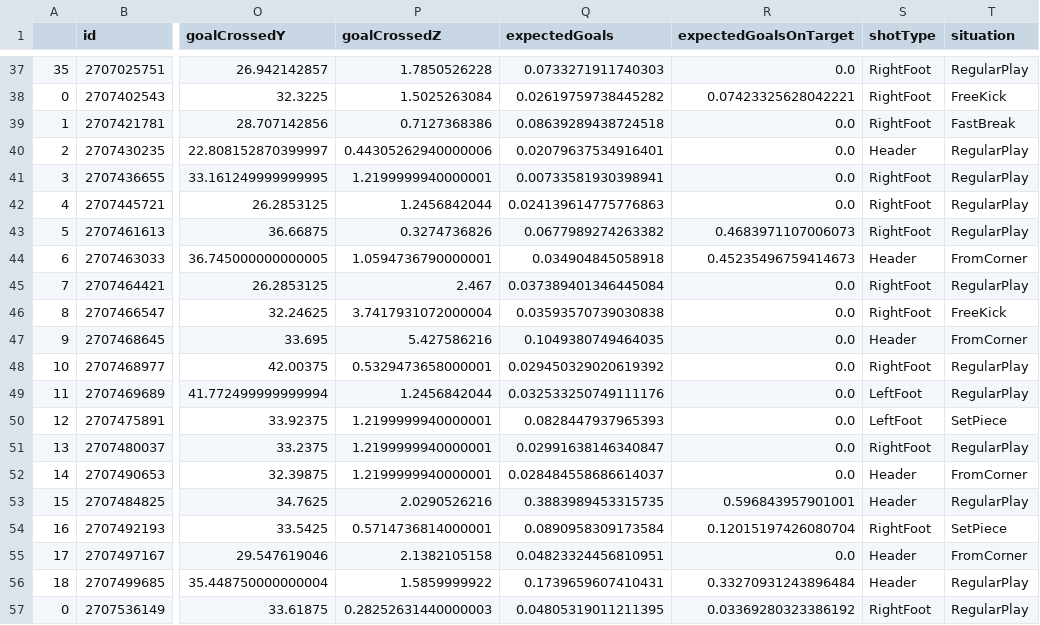
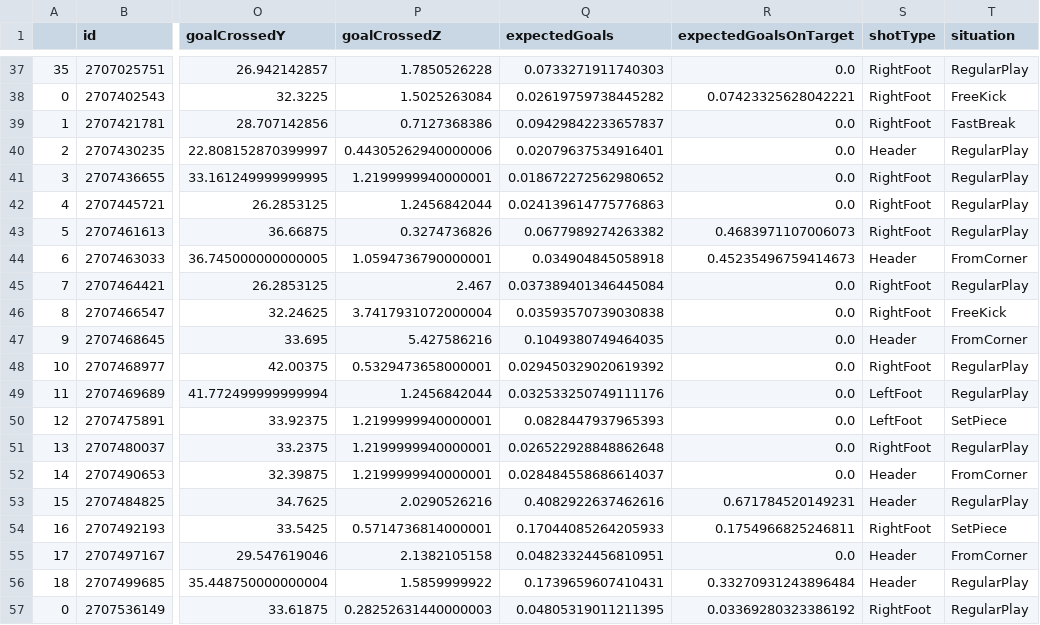
Before and after one commit to kovacs5/fotmob_csv, a CSV file: stsl_final.csv, drawn as a sheet; only a part is shown, gaps mark what is left out; the diff names each change by its address in the sheet, - before the commit and + after, or states it on an @@ line.

```diff
--- a/stsl_final.csv
+++ b/stsl_final.csv
-Q39 (expectedGoals): 0.08639289438724518
+Q39 (expectedGoals): 0.09429842233657837
-Q41 (expectedGoals): 0.00733581930398941
+Q41 (expectedGoals): 0.018672272562980652
-Q51 (expectedGoals): 0.02991638146340847
+Q51 (expectedGoals): 0.026522928848862648
-Q53 (expectedGoals): 0.3883989453315735
+Q53 (expectedGoals): 0.4082922637462616
-R53 (expectedGoalsOnTarget): 0.596843957901001
+R53 (expectedGoalsOnTarget): 0.671784520149231
-Q54 (expectedGoals): 0.0890958309173584
+Q54 (expectedGoals): 0.17044085264205933
-R54 (expectedGoalsOnTarget): 0.12015197426080704
+R54 (expectedGoalsOnTarget): 0.1754966825246811
```
